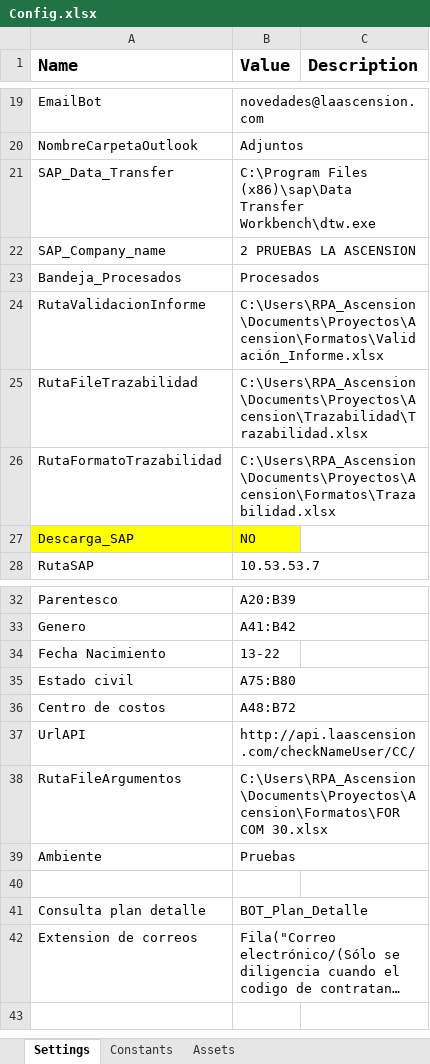
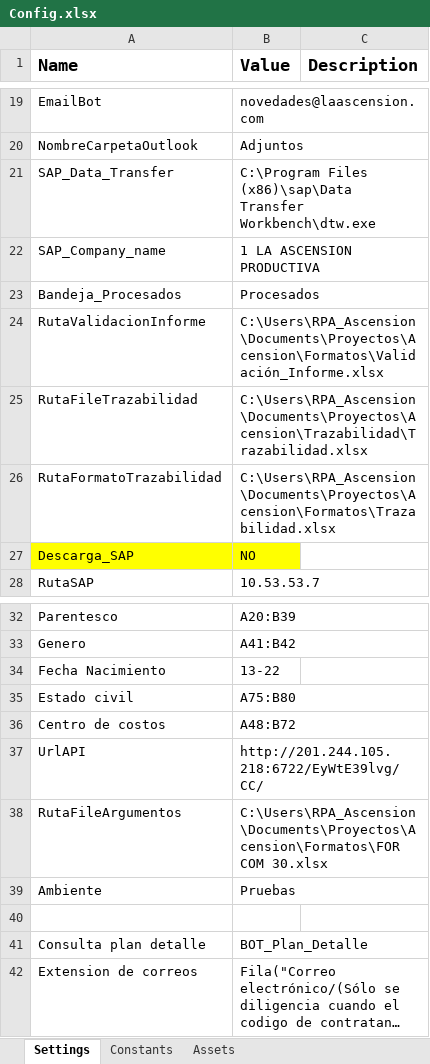
Before and after one commit to FedericoGarcia1/LaAscension, an Excel workbook: CargueMasivoAfiliaciones/Data/Config.xlsx, sheet Settings, drawn as a sheet; only a part is shown, gaps mark what is left out; long unchanged cells end in …; values as stored, in another font and other column widths than the file's, no borders; the diff names each change by its address in the sheet, - before the commit and + after, or states it on an @@ line.

```diff
--- a/CargueMasivoAfiliaciones/Data/Config.xlsx (sheet Settings)
+++ b/CargueMasivoAfiliaciones/Data/Config.xlsx (sheet Settings)
-B22 (Value): 2 PRUEBAS LA ASCENSION
+B22 (Value): 1 LA ASCENSION PRODUCTIVA
-B37 (Value): http://api.laascension.com/checkNameUser/CC/
+B37 (Value): http://201.244.105.218:6722/EyWtE39lvg/CC/
```
Also changed, not shown: 39 other files.
